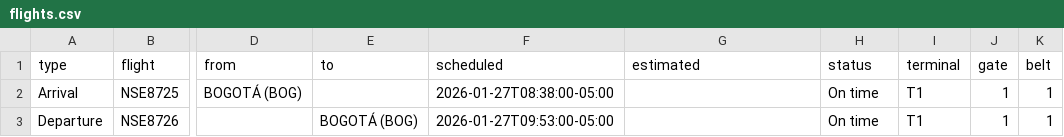
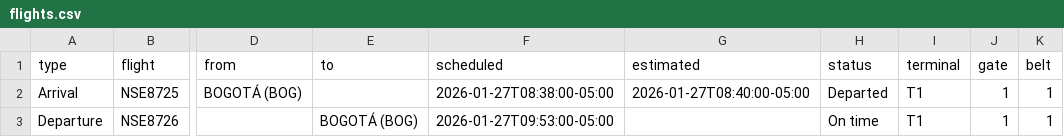
Before and after one commit to fredo2298-dev/airport-display-bun, a CSV file: flights.csv, drawn as a sheet; only a part is shown, gaps mark what is left out; the diff names each change by its address in the sheet, - before the commit and + after, or states it on an @@ line.

Commit message:
Update flights.csv

```diff
--- a/flights.csv
+++ b/flights.csv
-G2 (estimated): (empty)
+G2 (estimated): 2026-01-27T08:40:00-05:00
-H2 (status): On time
+H2 (status): Departed
```
